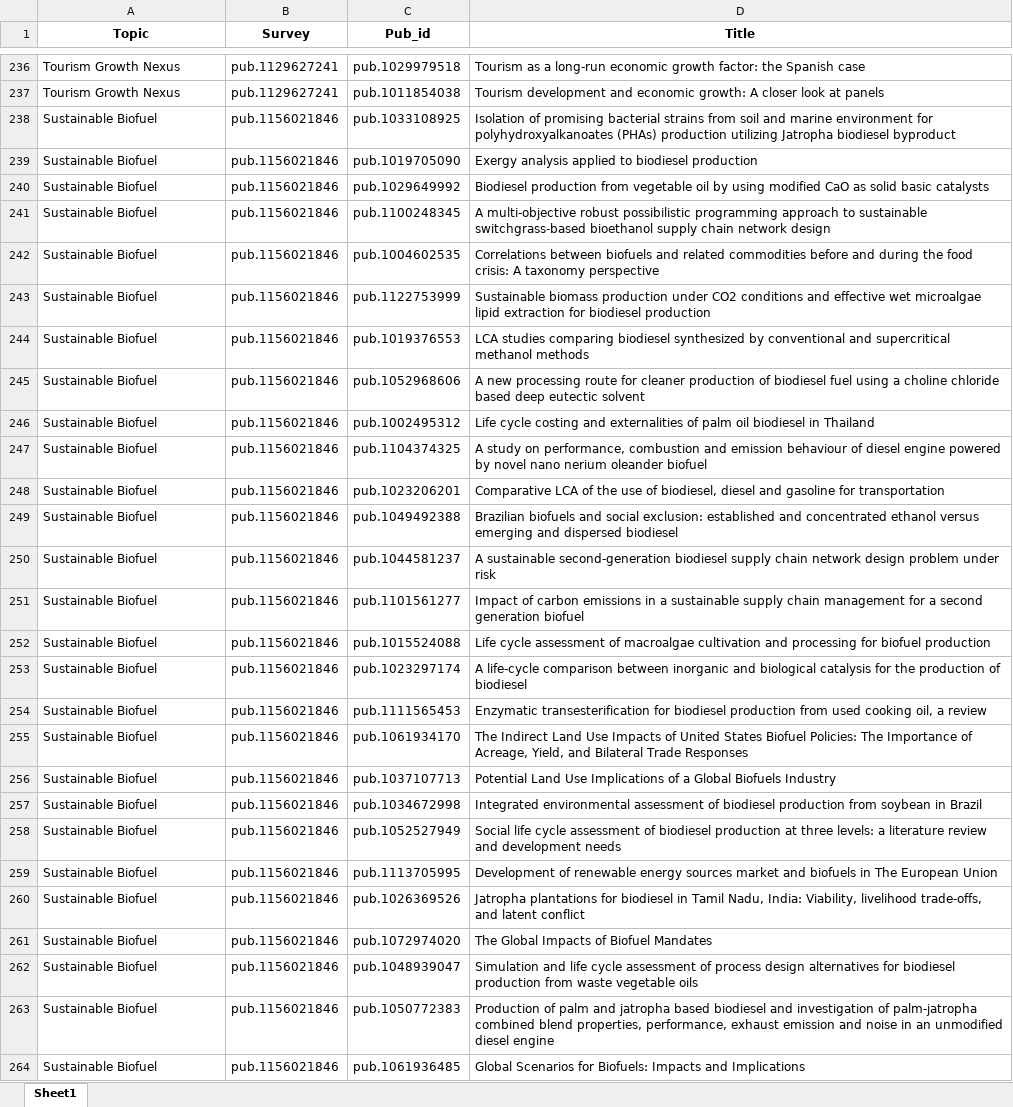
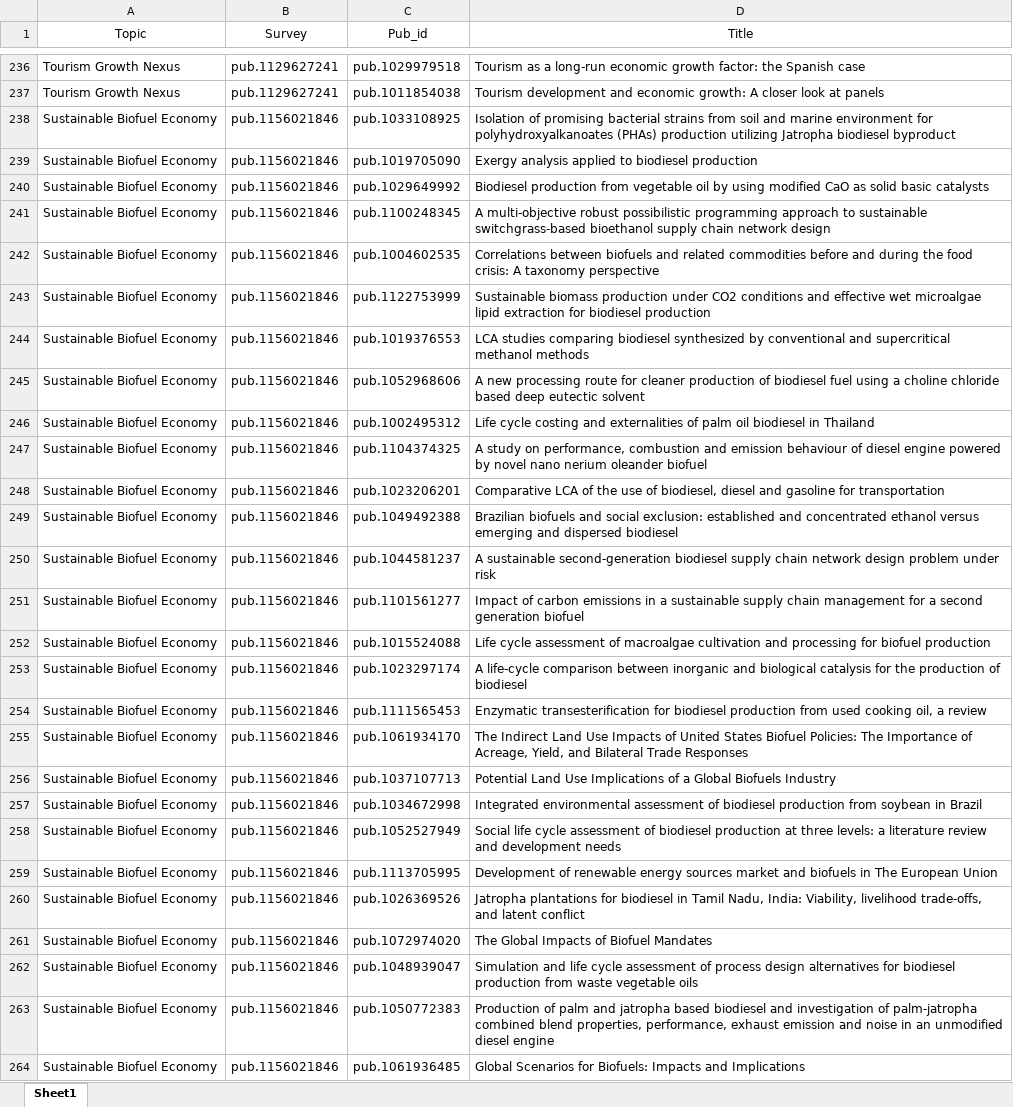
Before and after one commit to Mohammadsaknini/LitQEval, an Excel workbook: data/core_publications.xlsx, sheet Sheet1, drawn as a sheet; only a part is shown, gaps mark what is left out; values as stored, in another font and other column widths than the file's, no borders; the diff covers the shown part only; the diff names each change by its address in the sheet, - before the commit and + after, or states it on an @@ line.

Commit message:
Added the rest of the topics

```diff
--- a/data/core_publications.xlsx (sheet Sheet1)
+++ b/data/core_publications.xlsx (sheet Sheet1)
-A1:D1 bold: on
+A1:D1 bold: off
-A238:A264 (Topic): Sustainable Biofuel
+A238:A264 (Topic): Sustainable Biofuel Economy
```
Also changed, not shown: 76 edited cells elsewhere in this sheet, results.xlsx, 17 other files.
